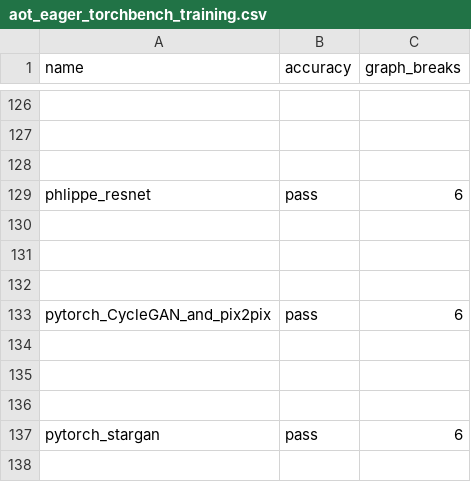
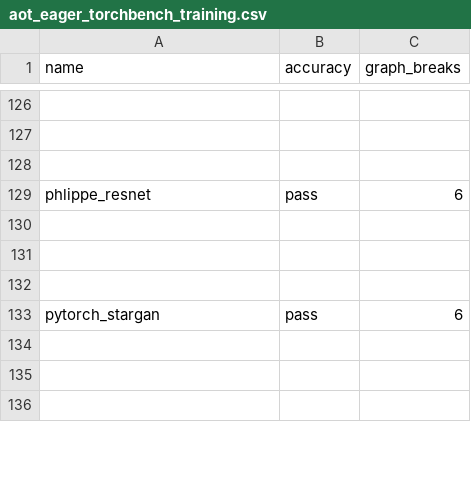
Before and after one commit to dwyangone/pytorch, a CSV file: benchmarks/dynamo/ci_expected_accuracy/aot_eager_torchbench_training.csv, drawn as a sheet; only a part is shown, gaps mark what is left out; the shorter side is filled out with more unchanged rows; the diff names each change by its address in the sheet, - before the commit and + after, or states it on an @@ line.

```diff
--- a/benchmarks/dynamo/ci_expected_accuracy/aot_eager_torchbench_training.csv
+++ b/benchmarks/dynamo/ci_expected_accuracy/aot_eager_torchbench_training.csv
-row 133: pytorch_CycleGAN_and_pix2pix | pass | 6
-row 134: (empty)
-row 135: (empty)
-row 136: (empty)
```
Also changed, not shown: benchmarks/dynamo/ci_expected_accuracy/aot_eager_torchbench_inference.csv, benchmarks/dynamo/ci_expected_accuracy/aot_inductor_torchbench_inference.csv, 29 other files.
